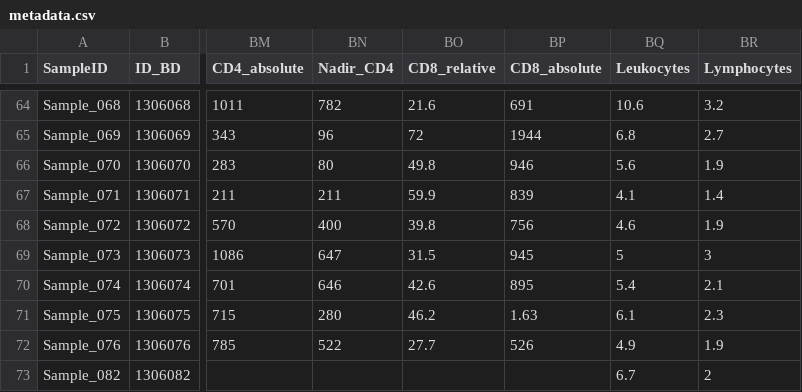
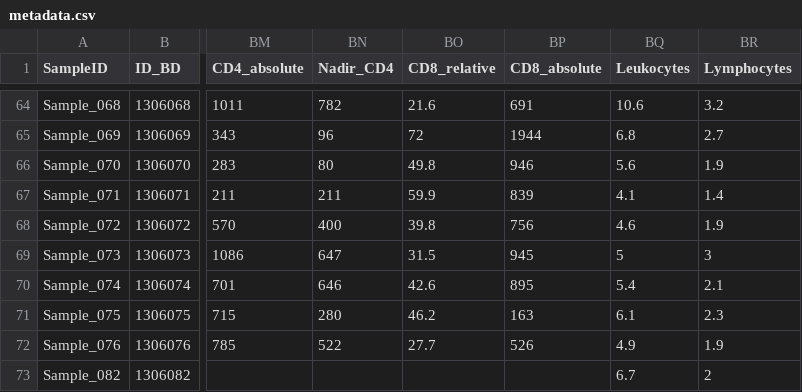
Before and after one commit to MicrobialGenomics/2022_Rubio_MetaHIV, a CSV file: data/Metadata/metadata.csv, drawn as a sheet; only a part is shown, gaps mark what is left out; the diff names each change by its address in the sheet, - before the commit and + after, or states it on an @@ line.

```diff
--- a/data/Metadata/metadata.csv
+++ b/data/Metadata/metadata.csv
-BP71 (CD8_absolute): 1.63
+BP71 (CD8_absolute): 163
```
Also changed, not shown: 5 other files.
